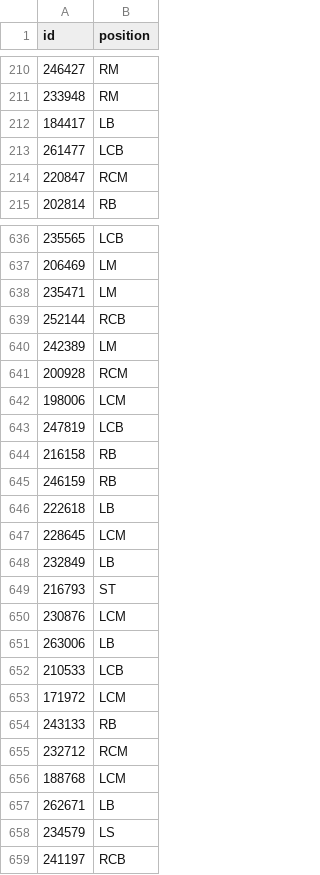
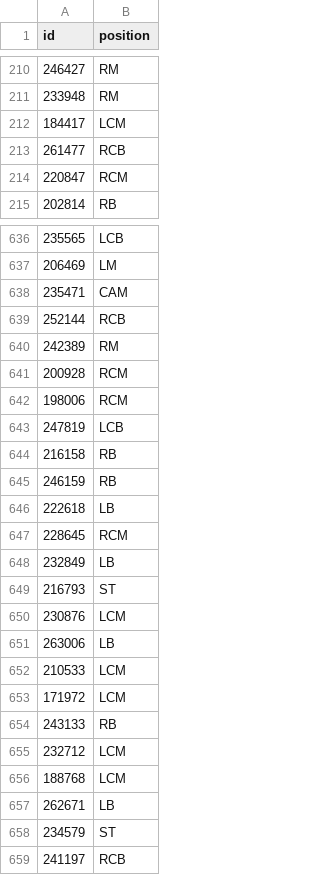
Before and after one commit to mhandt9/football-pos-prediction, a CSV file: test_predictions_submit.csv, drawn as a sheet; only a part is shown, gaps mark what is left out; the diff covers the shown part only.

```diff
--- a/test_predictions_submit.csv
+++ b/test_predictions_submit.csv
@@ -211,4 +211,4 @@ id,position
 233948,RM
-184417,LB
-261477,LCB
+184417,LCM
+261477,RCB
 220847,RCM
@@ -637,7 +637,7 @@ id,position
 206469,LM
-235471,LM
+235471,CAM
 252144,RCB
-242389,LM
+242389,RM
 200928,RCM
-198006,LCM
+198006,RCM
 247819,LCB
@@ -646,3 +646,3 @@ id,position
 222618,LB
-228645,LCM
+228645,RCM
 232849,LB
@@ -651,9 +651,9 @@ id,position
 263006,LB
-210533,LCB
+210533,LCM
 171972,LCM
 243133,RB
-232712,RCM
+232712,LCM
 188768,LCM
 262671,LB
-234579,LS
+234579,ST
 241197,RCB
```
Also changed, not shown: 123 edited cells elsewhere in this file, 1 other file.
